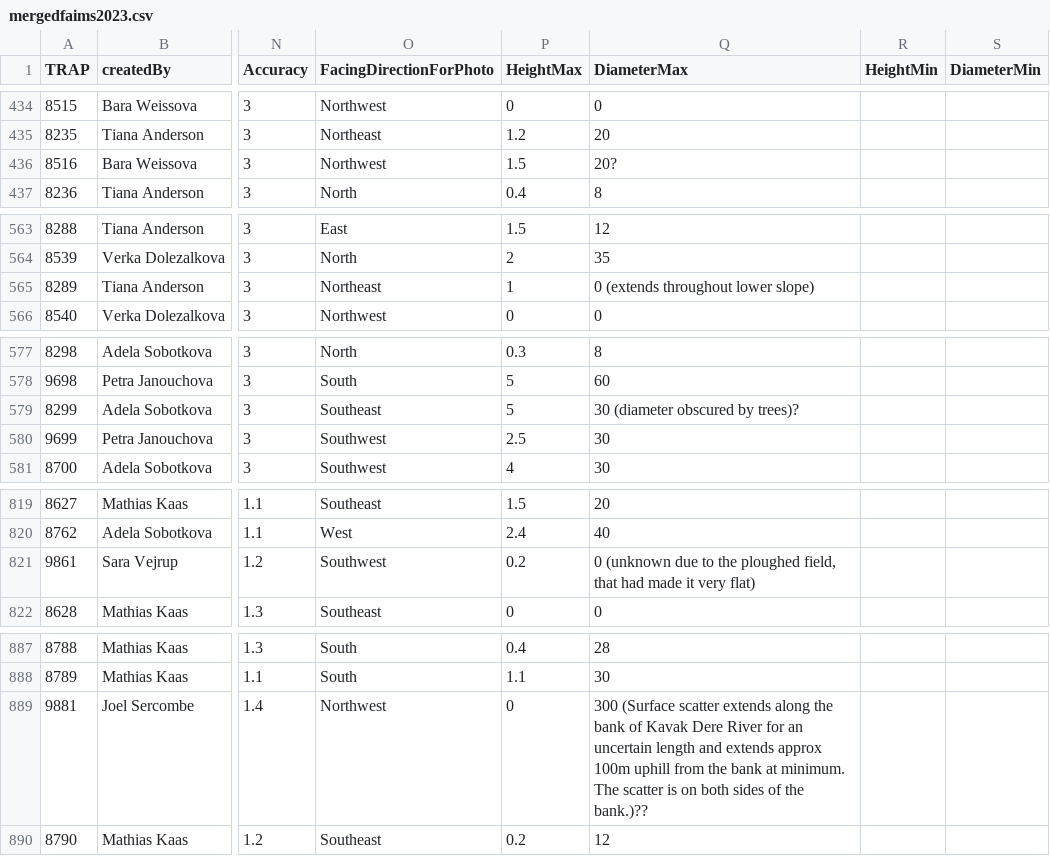
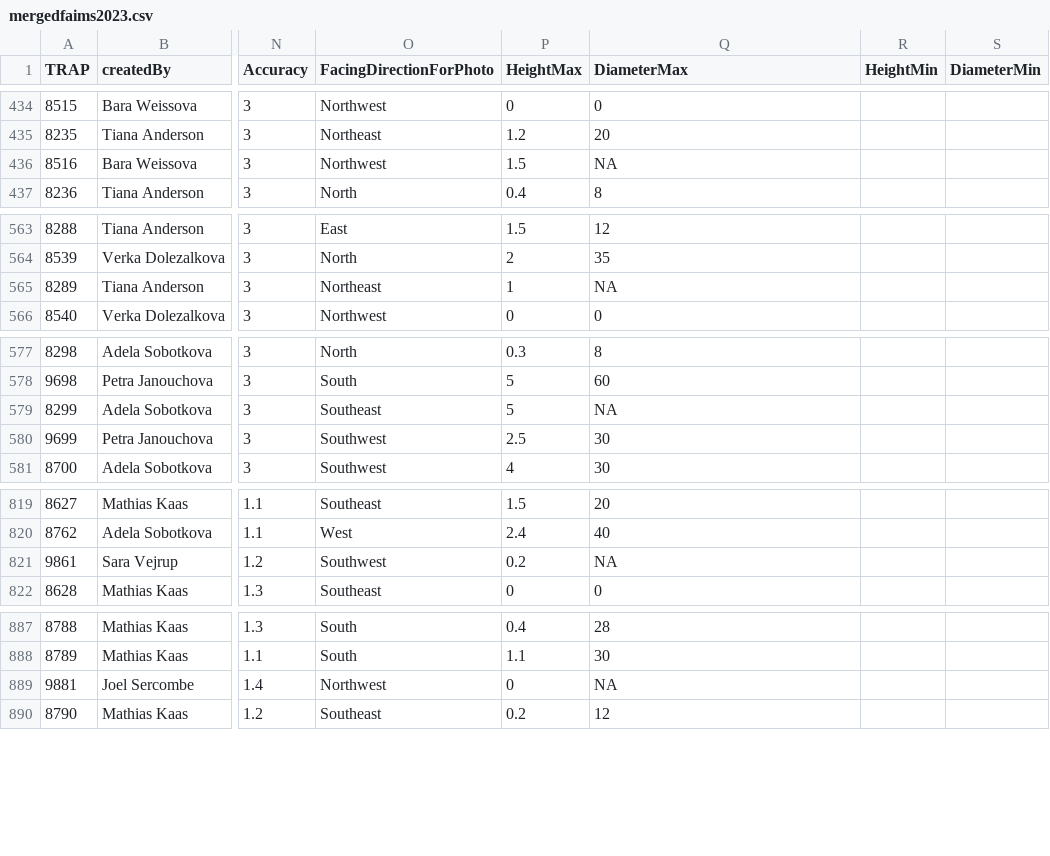
Before and after one commit to adivea/MoundMerging2020, a CSV file: output_data/mergedfaims2023.csv, drawn as a sheet; only a part is shown, gaps mark what is left out; the diff names each change by its address in the sheet, - before the commit and + after, or states it on an @@ line.

Commit message:
create new 07_Enrich.Rmd, 00 - 07 now work; exported enriched data

```diff
--- a/output_data/mergedfaims2023.csv
+++ b/output_data/mergedfaims2023.csv
-Q436 (DiameterMax): 20?
+Q436 (DiameterMax): NA
-Q565 (DiameterMax): 0 (extends throughout lower slope)
+Q565 (DiameterMax): NA
-Q579 (DiameterMax): 30 (diameter obscured by trees)?
+Q579 (DiameterMax): NA
-Q821 (DiameterMax): 0 (unknown due to the ploughed field, that had made it very flat)
+Q821 (DiameterMax): NA
-Q889 (DiameterMax): 300 (Surface scatter extends along the bank of Kavak Dere River for an uncertain length and extends approx 100m uphill from the bank at minimum. The scatter is on both sides of the bank.)??
+Q889 (DiameterMax): NA
```
Also changed, not shown: 55 other files.
